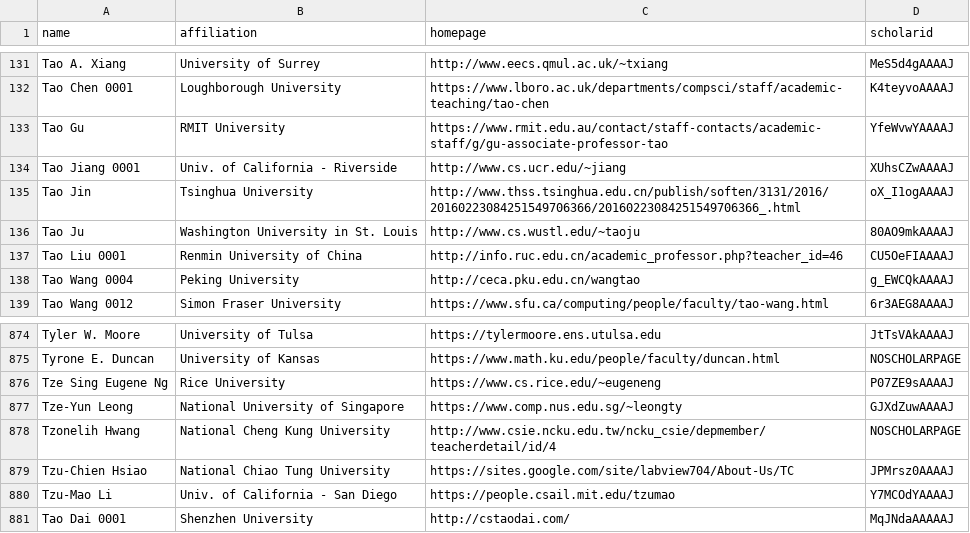
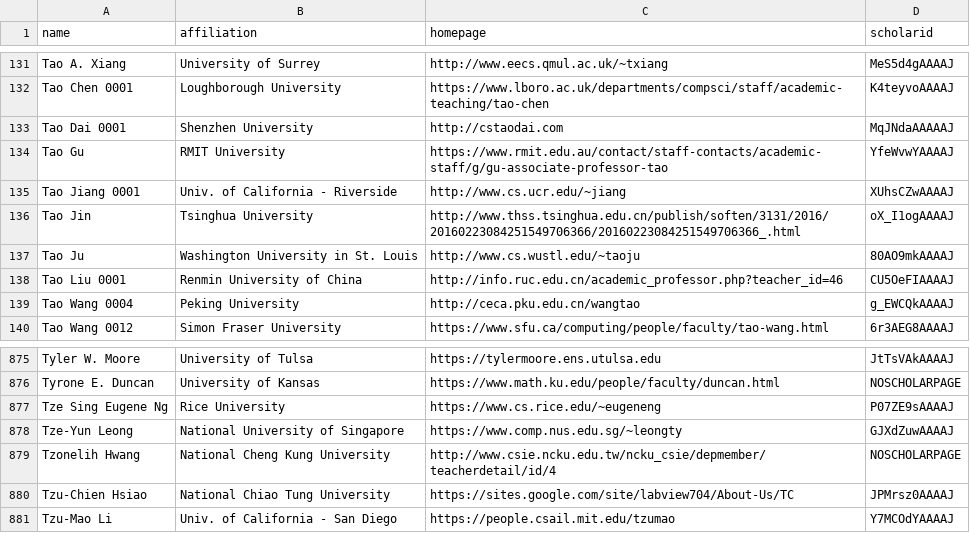
Before and after one commit to daitao/CSrankings, a CSV file: csrankings-t.csv, drawn as a sheet; only a part is shown, gaps mark what is left out.

Commit message:
Update csrankings-t.csv

```diff
--- a/csrankings-t.csv
+++ b/csrankings-t.csv
@@ -132,2 +132,3 @@ Tao A. Xiang,University of Surrey,http://www.eecs.qmul.ac.uk/~txiang,MeS5d4gAAAA
 Tao Chen 0001,Loughborough University,https://www.lboro.ac.uk/departments/compsci/staff/academic-teaching/tao-chen,K4teyvoAAAAJ
+Tao Dai 0001,Shenzhen University,http://cstaodai.com,MqJNdaAAAAAJ
 Tao Gu,RMIT University,https://www.rmit.edu.au/contact/staff-contacts/academic-staff/g/gu-associate-professor-tao,YfeWvwYAAAAJ
@@ -880,2 +881 @@ Tzu-Chien Hsiao,National Chiao Tung University,https://sites.google.com/site/lab
 Tzu-Mao Li,Univ. of California - San Diego,https://people.csail.mit.edu/tzumao,Y7MCOdYAAAAJ
-Tao Dai 0001,Shenzhen University,http://cstaodai.com/,MqJNdaAAAAAJ
```
